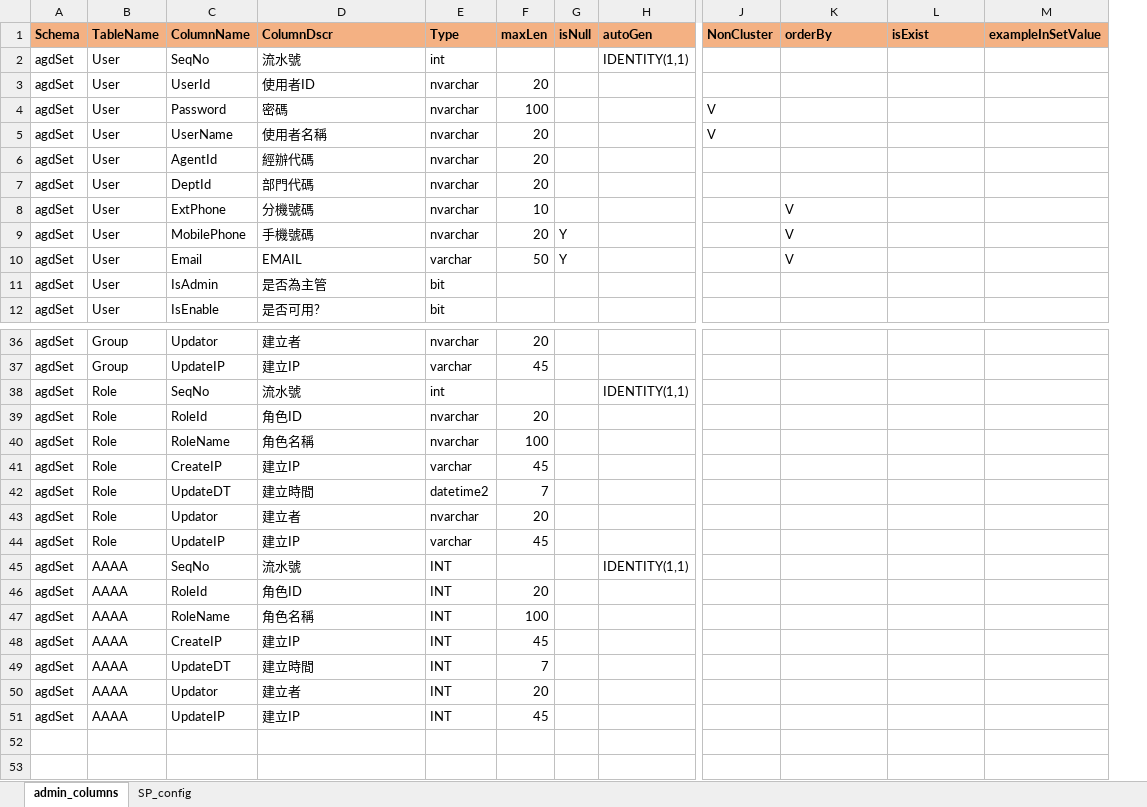
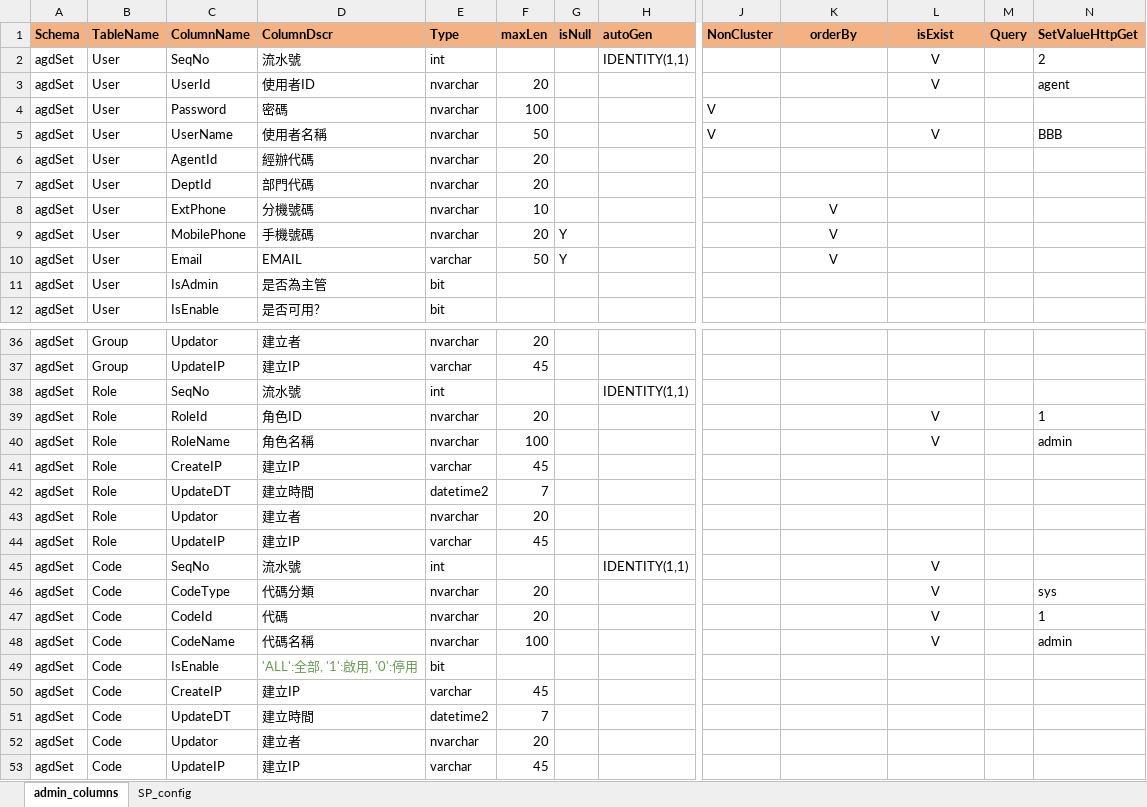
Before and after one commit to danielchou/genTableSchema, an Excel workbook: tableSourceDef.xlsx, sheet admin_columns, drawn as a sheet; only a part is shown, gaps mark what is left out; values as stored, in another font and other column widths than the file's, no borders; removed rows and columns are numbered as before the commit, all else as after; rows hold the shown columns only; the diff covers the shown part only; the diff names each change by its address in the sheet, - before the commit and + after, or states it on an @@ line.

Commit message:
Add Query template

```diff
--- a/tableSourceDef.xlsx (sheet admin_columns)
+++ b/tableSourceDef.xlsx (sheet admin_columns)
-column M (exampleInSetValue), empty
+column M (Query), empty
+column N (SetValueHttpGet), rows 2-5: 2 | agent |  | BBB; rows 39-40: 1 | admin; rows 47-48: 1 | admin
-K1:L1 alignment: left
+K1:L1 alignment: center
-L2:L3 (isExist): (empty)
+L2:L3 (isExist): V
-F5 (maxLen): 20
+F5 (maxLen): 50
-L5 (isExist): (empty)
+L5 (isExist): V
-K8:K10 alignment: left
+K8:K10 alignment: center
-L39:L40 (isExist): (empty)
+L39:L40 (isExist): V
-B45 (TableName): AAAA
+B45 (TableName): Code
-E45 (Type): INT
+E45 (Type): int
-L45 (isExist): (empty)
+L45 (isExist): V
+row 46: agdSet | Code | CodeType | 代碼分類 | nvarchar | 20 |  |  |  |  | V |  | sys
-B47:B48 (TableName): AAAA
+B47:B48 (TableName): Code
-C47 (ColumnName): RoleId
+C47 (ColumnName): CodeId
-D47 (ColumnDscr): 角色ID
+D47 (ColumnDscr): 代碼
-E47:E48 (Type): INT
+E47:E48 (Type): nvarchar
-L47:L48 (isExist): (empty)
+L47:L48 (isExist): V
-C48 (ColumnName): RoleName
+C48 (ColumnName): CodeName
-D48 (ColumnDscr): 角色名稱
+D48 (ColumnDscr): 代碼名稱
+row 49: agdSet | Code | IsEnable | 'ALL':全部, '1':啟用, '0':停用 | bit
-B50:B53 (TableName): AAAA
+B50:B53 (TableName): Code
-E50 (Type): INT
+E50 (Type): varchar
-E51 (Type): INT
+E51 (Type): datetime2
-E52 (Type): INT
+E52 (Type): nvarchar
-E53 (Type): INT
+E53 (Type): varchar
```
Also changed, not shown: 5 edited cells and cell formats elsewhere in this sheet, 29 other files.
